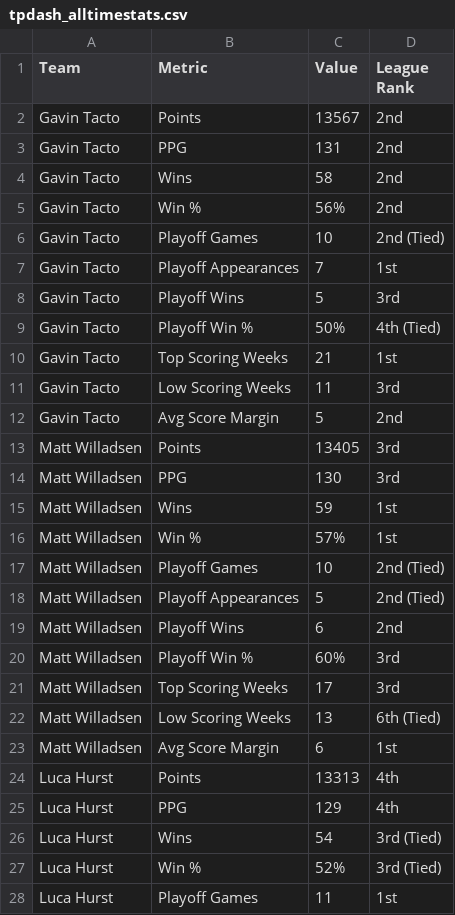
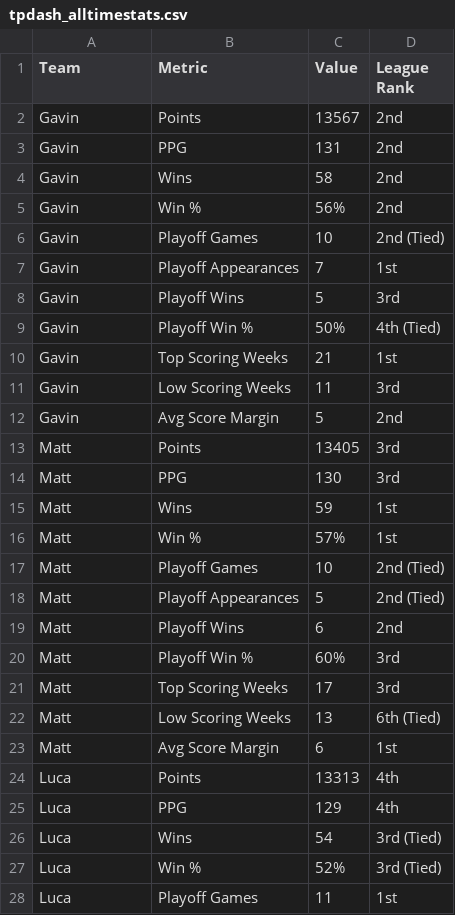
Before and after one commit to dukes101/lom-reference, a CSV file: tpdash_alltimestats.csv, drawn as a sheet; only a part is shown; the diff covers the shown part only.

Commit message:
shorten names, add ordinal to all time rank

```diff
--- a/tpdash_alltimestats.csv
+++ b/tpdash_alltimestats.csv
@@ -1,28 +1,28 @@
 Team,Metric,Value,League Rank
-Gavin Tacto,Points,13567,2nd
-Gavin Tacto,PPG,131,2nd
-Gavin Tacto,Wins,58,2nd
-Gavin Tacto,Win %,56%,2nd
-Gavin Tacto,Playoff Games,10,2nd (Tied)
-Gavin Tacto,Playoff Appearances,7,1st
-Gavin Tacto,Playoff Wins,5,3rd
-Gavin Tacto,Playoff Win %,50%,4th (Tied)
-Gavin Tacto,Top Scoring Weeks,21,1st
-Gavin Tacto,Low Scoring Weeks,11,3rd
-Gavin Tacto,Avg Score Margin,5,2nd
-Matt Willadsen,Points,13405,3rd
-Matt Willadsen,PPG,130,3rd
-Matt Willadsen,Wins,59,1st
-Matt Willadsen,Win %,57%,1st
-Matt Willadsen,Playoff Games,10,2nd (Tied)
-Matt Willadsen,Playoff Appearances,5,2nd (Tied)
-Matt Willadsen,Playoff Wins,6,2nd
-Matt Willadsen,Playoff Win %,60%,3rd
-Matt Willadsen,Top Scoring Weeks,17,3rd
-Matt Willadsen,Low Scoring Weeks,13,6th (Tied)
-Matt Willadsen,Avg Score Margin,6,1st
-Luca Hurst,Points,13313,4th
-Luca Hurst,PPG,129,4th
-Luca Hurst,Wins,54,3rd (Tied)
-Luca Hurst,Win %,52%,3rd (Tied)
-Luca Hurst,Playoff Games,11,1st
+Gavin,Points,13567,2nd
+Gavin,PPG,131,2nd
+Gavin,Wins,58,2nd
+Gavin,Win %,56%,2nd
+Gavin,Playoff Games,10,2nd (Tied)
+Gavin,Playoff Appearances,7,1st
+Gavin,Playoff Wins,5,3rd
+Gavin,Playoff Win %,50%,4th (Tied)
+Gavin,Top Scoring Weeks,21,1st
+Gavin,Low Scoring Weeks,11,3rd
+Gavin,Avg Score Margin,5,2nd
+Matt,Points,13405,3rd
+Matt,PPG,130,3rd
+Matt,Wins,59,1st
+Matt,Win %,57%,1st
+Matt,Playoff Games,10,2nd (Tied)
+Matt,Playoff Appearances,5,2nd (Tied)
+Matt,Playoff Wins,6,2nd
+Matt,Playoff Win %,60%,3rd
+Matt,Top Scoring Weeks,17,3rd
+Matt,Low Scoring Weeks,13,6th (Tied)
+Matt,Avg Score Margin,6,1st
+Luca,Points,13313,4th
+Luca,PPG,129,4th
+Luca,Wins,54,3rd (Tied)
+Luca,Win %,52%,3rd (Tied)
+Luca,Playoff Games,11,1st
```
Also changed, not shown: 83 edited cells elsewhere in this file, tpdash_bestweeks.csv, tpdash_bestwins.csv, 6 other files.
